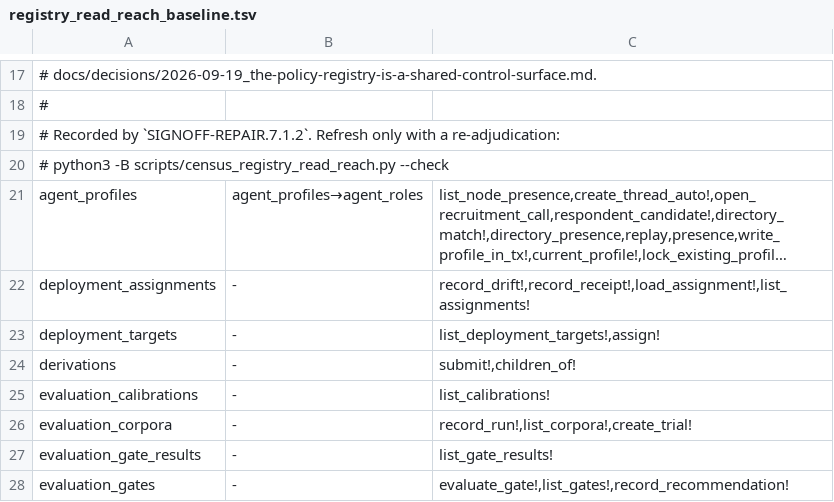
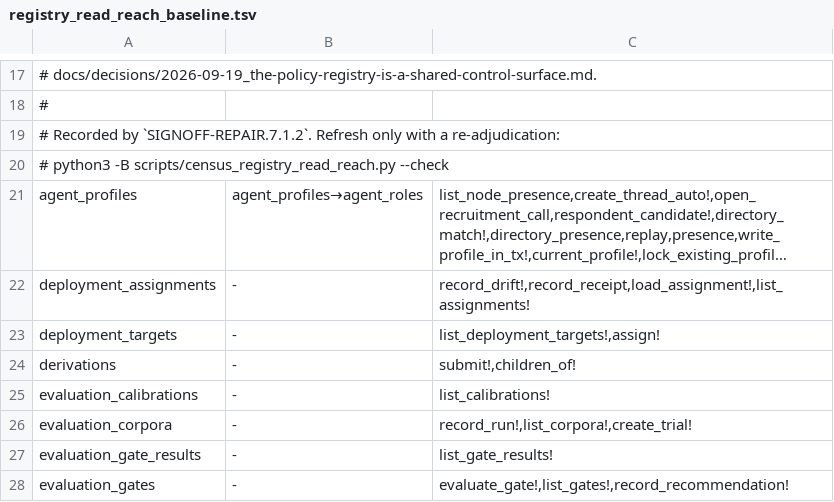
Before and after one commit to rdje/reasonbraid, a TSV file: .doctrine/registry_read_reach_baseline.tsv, drawn as a sheet; only a part is shown, gaps mark what is left out; long unchanged cells end in …; the diff names each change by its address in the sheet, - before the commit and + after, or states it on an @@ line.

Commit message:
REASONBRAID-REPAIR-0280 (leaf SIGNOFF-REPAIR.6.1.5.2.1): eleven lifecycle verbs require the caller to own the record, and a refusal after the git write is not one
- The population is eleven, not the five the leaf was opened with. The five were
  an artefact of which write sites .6.1.5.2 happened to touch; the question is
  which verbs act on a record named off the wire without checking it is the
  caller's, and the answer is every mutating verb over a publication or a
  proposal: stage, effective, failed, publish, drift, correction, outcome,
  schedule, review-done, deploy, receipt.
- The three held_publication_authority verbs are the sharpest because they look
  guarded. A grant the caller HOLDS answers "may this principal act on
  publications at all", never "is this publication theirs" -- .6.1.5.1's finding
  on record_approval, a second time.
- The anchor is the caller's tenant at ten, with a foreign record answering
  exactly as an absent one. schedule_reviews cannot refuse because it names no
  id, so it scopes; its three source reads move here from .6.1.5.3.
- ARM 4 passed for an unrelated reason and only falsification said so. With the
  publish verb's check removed the status was still 400, because mark_effective
  refused AFTER publisher::publish had written refs/rb/publications/... into the
  git repository. A 400 after a completed side effect is not a refusal, and no
  status-code assertion can tell the two apart. The arm now asserts the ref.
- The check's position was settled by two controls pulling opposite ways: the
  authority must answer before a path is resolved, and a path escape must be
  reported as a path escape. Ownership sits after containment and before the
  publication is read.
- Three fixtures seeded publications and proposals by raw SQL with no tenant and
  are repaired rather than worked around: an ownerless publication is actionable
  by nobody, so they refused their own owner too.
- Operator-visible and in the book: an unattributable publication is frozen.
- Verified: policy 18/0 and fifteen further suites with 0 failed; clippy rc=0;
  fmt rc=0; make gate green; book + links rc=0. Falsified eleven times, one gate
  site per run, restored byte-identical after each -- the suite stops at the
  first failing assertion, so one neutralization would have claimed ten arms on
  the strength of one.

```diff
--- a/.doctrine/registry_read_reach_baseline.tsv
+++ b/.doctrine/registry_read_reach_baseline.tsv
-C22: record_drift!,record_receipt!,load_assignment!,list_assignments!
+C22: record_drift!,record_receipt,load_assignment!,list_assignments!
```
Also changed, not shown: 13 other files.
